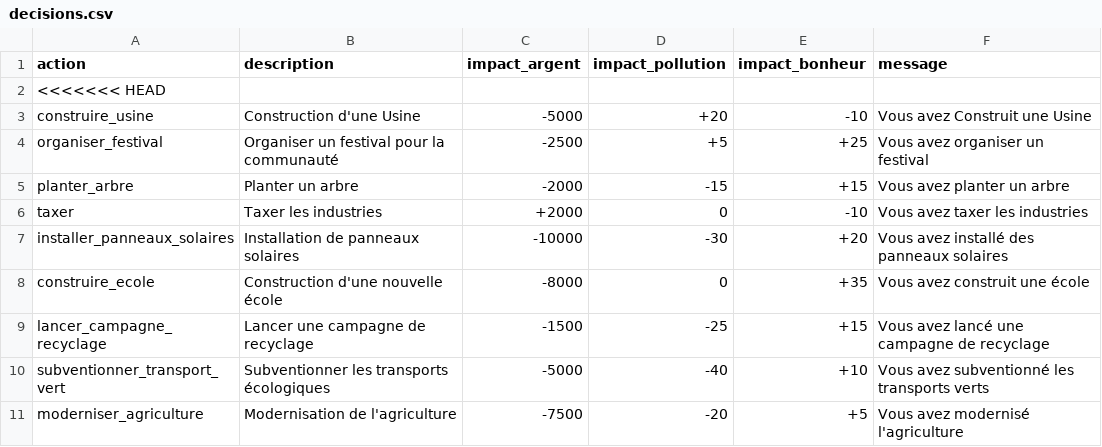
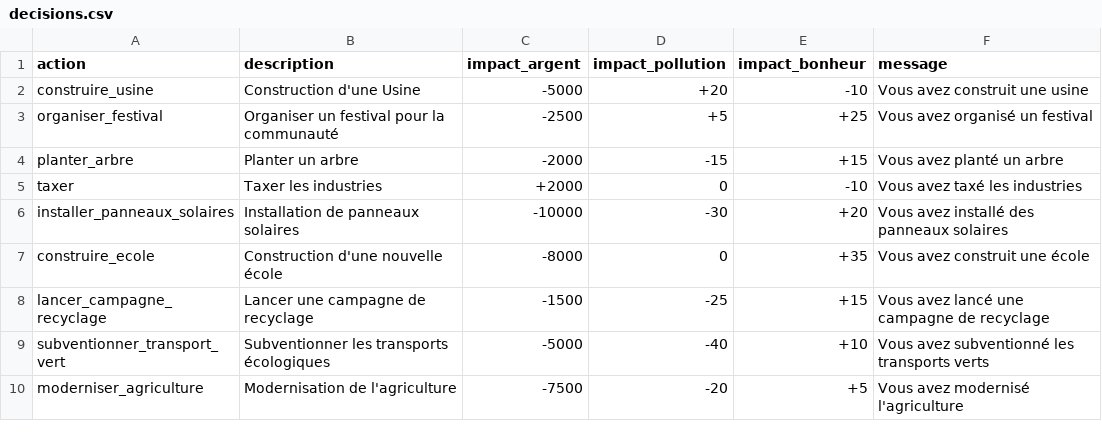
Before and after one commit to yannouuuu/IUT-SAE1.02, a CSV file: ressources/decisions.csv, drawn as a sheet; only a part is shown; the diff covers the shown part only.

```diff
--- a/ressources/decisions.csv
+++ b/ressources/decisions.csv
@@ -1,7 +1,6 @@
 action,description,impact_argent,impact_pollution,impact_bonheur,message
-<<<<<<< HEAD
-construire_usine,Construction d'une Usine,-5000,+20,-10,Vous avez Construit une Usine
-organiser_festival,Organiser un festival pour la communauté,-2500,+5,+25,Vous avez organiser un festival
-planter_arbre,Planter un arbre,-2000,-15,+15,Vous avez planter un arbre
-taxer,Taxer les industries,+2000,0,-10,Vous avez taxer les industries
+construire_usine,Construction d'une Usine,-5000,+20,-10,Vous avez construit une usine
+organiser_festival,Organiser un festival pour la communauté,-2500,+5,+25,Vous avez organisé un festival
+planter_arbre,Planter un arbre,-2000,-15,+15,Vous avez planté un arbre
+taxer,Taxer les industries,+2000,0,-10,Vous avez taxé les industries
 installer_panneaux_solaires,Installation de panneaux solaires,-10000,-30,+20,Vous avez installé des panneaux solaires
```
Also changed, not shown: 32 removed rows elsewhere in this file, 2 other files.
